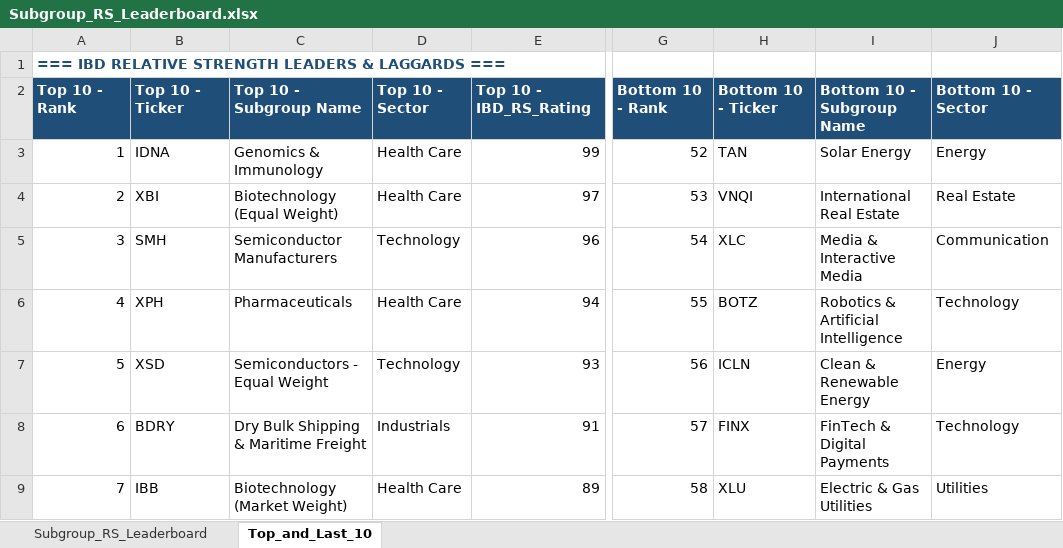
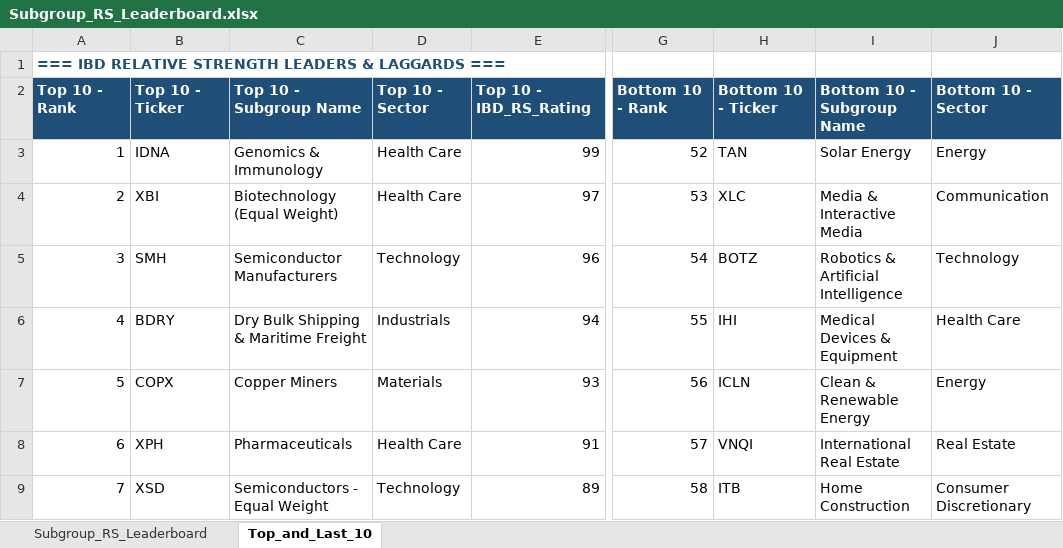
Before and after one commit to Jamesssurfer/SubGroup-Tracker, an Excel workbook: Subgroup_RS_Leaderboard.xlsx, sheet Top_and_Last_10, drawn as a sheet; only a part is shown, gaps mark what is left out; values as stored, in another font and other column widths than the file's, no borders; formulas without a stored value are shown as written; the diff covers the shown part only; the diff names each change by its address in the sheet, - before the commit and + after, or states it on an @@ line.

```diff
--- a/Subgroup_RS_Leaderboard.xlsx (sheet Top_and_Last_10)
+++ b/Subgroup_RS_Leaderboard.xlsx (sheet Top_and_Last_10)
-H4: VNQI
+H4: XLC
-I4: International Real Estate
+I4: Media & Interactive Media
-J4: Real Estate
+J4: Communication
-H5: XLC
+H5: BOTZ
-I5: Media & Interactive Media
+I5: Robotics & Artificial Intelligence
-J5: Communication
+J5: Technology
-B6: XPH
+B6: BDRY
-C6: Pharmaceuticals
+C6: Dry Bulk Shipping & Maritime Freight
-D6: Health Care
+D6: Industrials
-H6: BOTZ
+H6: IHI
-I6: Robotics & Artificial Intelligence
+I6: Medical Devices & Equipment
-J6: Technology
+J6: Health Care
-B7: XSD
+B7: COPX
-C7: Semiconductors - Equal Weight
+C7: Copper Miners
-D7: Technology
+D7: Materials
-B8: BDRY
+B8: XPH
-C8: Dry Bulk Shipping & Maritime Freight
+C8: Pharmaceuticals
-D8: Industrials
+D8: Health Care
-H8: FINX
+H8: VNQI
-I8: FinTech & Digital Payments
+I8: International Real Estate
-J8: Technology
+J8: Real Estate
-B9: IBB
+B9: XSD
-C9: Biotechnology (Market Weight)
+C9: Semiconductors - Equal Weight
-D9: Health Care
+D9: Technology
-H9: XLU
+H9: ITB
-I9: Electric & Gas Utilities
+I9: Home Construction
-J9: Utilities
+J9: Consumer Discretionary
```
Also changed, not shown: 4 added rows, 4 removed rows and 206 edited cells elsewhere in this sheet, sheet Subgroup_RS_Leaderboard.
